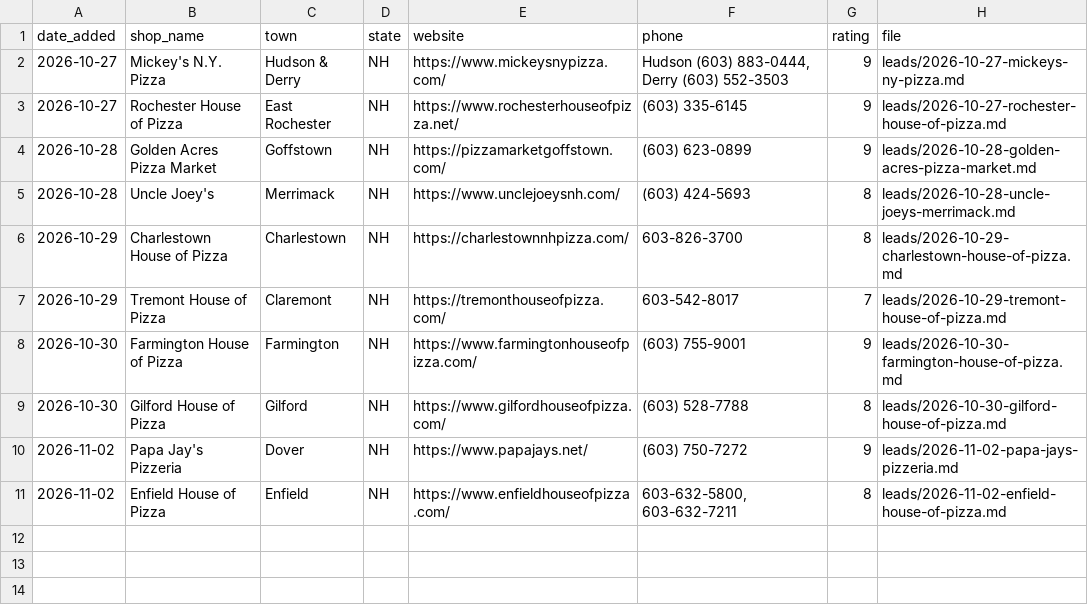
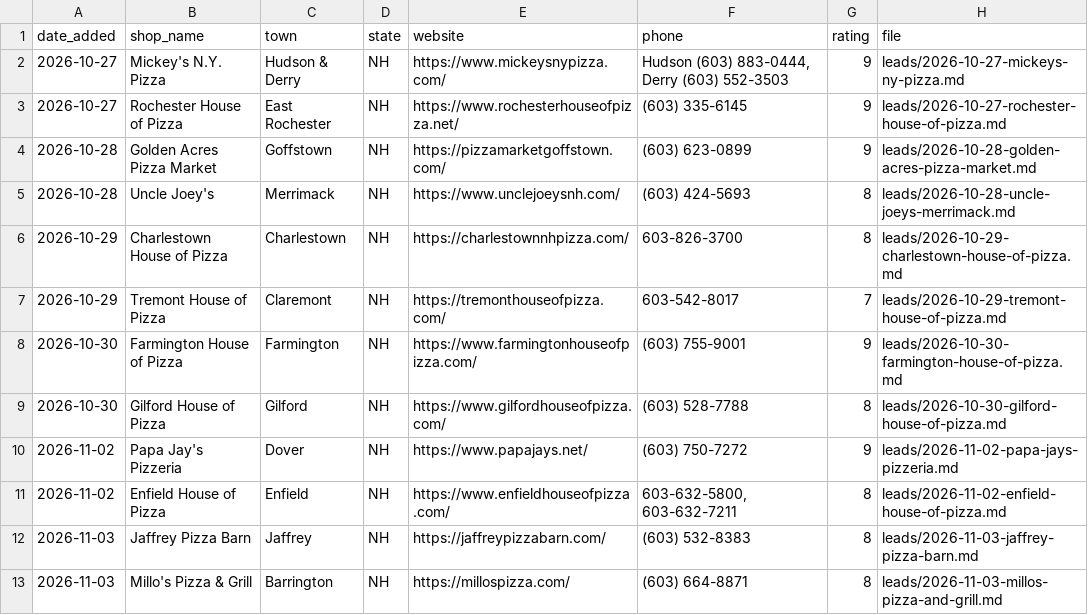
Before and after one commit to grahamcunan-eng/Pizza-Leads, a CSV file: leads.csv, drawn as a sheet.

```diff
--- a/leads.csv
+++ b/leads.csv
@@ -11 +11,3 @@ date_added,shop_name,town,state,website,phone,rating,file
 2026-11-02,Enfield House of Pizza,Enfield,NH,https://www.enfieldhouseofpizza.com/,"603-632-5800, 603-632-7211",8,leads/2026-11-02-enfield-house-of-pizza.md
+2026-11-03,Jaffrey Pizza Barn,Jaffrey,NH,https://jaffreypizzabarn.com/,(603) 532-8383,8,leads/2026-11-03-jaffrey-pizza-barn.md
+2026-11-03,Millo's Pizza & Grill,Barrington,NH,https://millospizza.com/,(603) 664-8871,8,leads/2026-11-03-millos-pizza-and-grill.md
```
Also changed, not shown: 2 other files.
